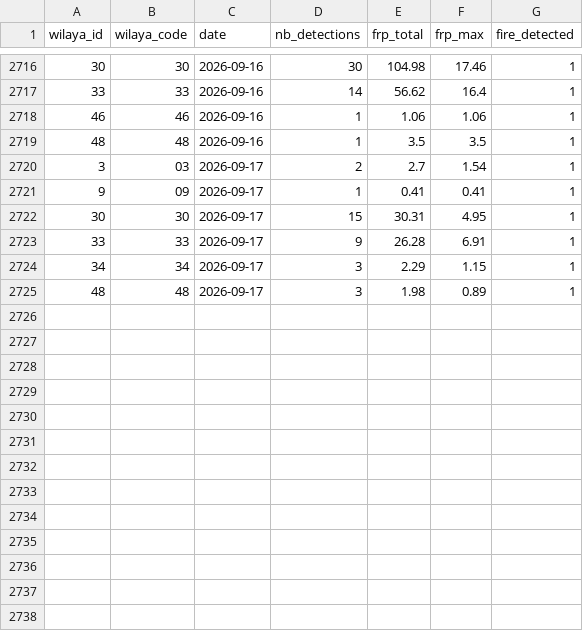
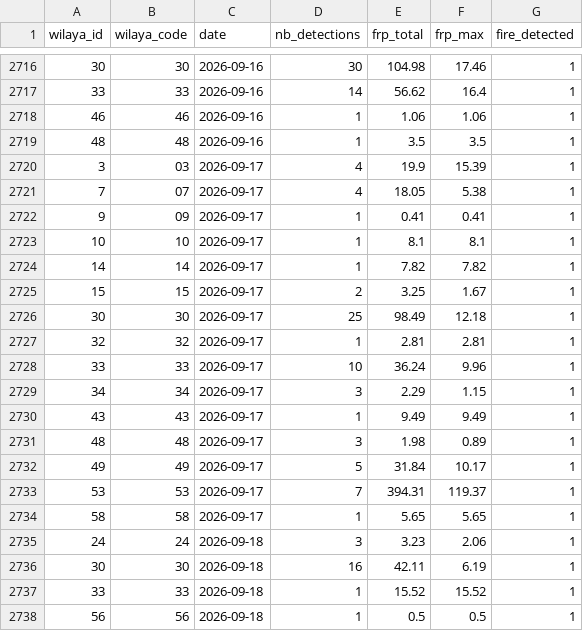
Before and after one commit to kenzakab16/firerisk-dz-data, a CSV file: data/processed/fires_daily_wilaya_current_year.csv, drawn as a sheet; only a part is shown, gaps mark what is left out; the diff covers the shown part only.

```diff
--- a/data/processed/fires_daily_wilaya_current_year.csv
+++ b/data/processed/fires_daily_wilaya_current_year.csv
@@ -2719,7 +2719,20 @@ wilaya_id,wilaya_code,date,nb_detections,frp_total,frp_max,fire_detected
 48,48,2026-09-16,1,3.5,3.5,1
-3,03,2026-09-17,2,2.7,1.54,1
+3,03,2026-09-17,4,19.9,15.39,1
+7,07,2026-09-17,4,18.05,5.38,1
 9,09,2026-09-17,1,0.41,0.41,1
-30,30,2026-09-17,15,30.31,4.95,1
-33,33,2026-09-17,9,26.28,6.91,1
+10,10,2026-09-17,1,8.1,8.1,1
+14,14,2026-09-17,1,7.82,7.82,1
+15,15,2026-09-17,2,3.25,1.67,1
+30,30,2026-09-17,25,98.49,12.18,1
+32,32,2026-09-17,1,2.81,2.81,1
+33,33,2026-09-17,10,36.24,9.96,1
 34,34,2026-09-17,3,2.29,1.15,1
+43,43,2026-09-17,1,9.49,9.49,1
 48,48,2026-09-17,3,1.98,0.89,1
+49,49,2026-09-17,5,31.84,10.17,1
+53,53,2026-09-17,7,394.31,119.37,1
+58,58,2026-09-17,1,5.65,5.65,1
+24,24,2026-09-18,3,3.23,2.06,1
+30,30,2026-09-18,16,42.11,6.19,1
+33,33,2026-09-18,1,15.52,15.52,1
+56,56,2026-09-18,1,0.5,0.5,1
```
Also changed, not shown: 4 edited cells elsewhere in this file, 2 other files.
